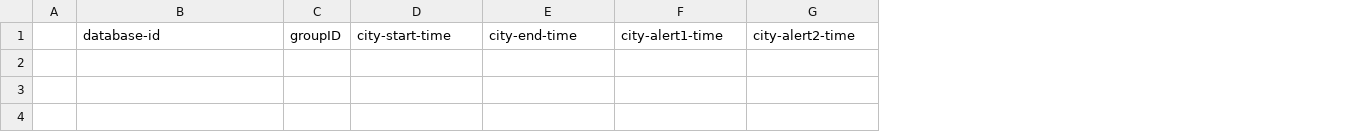
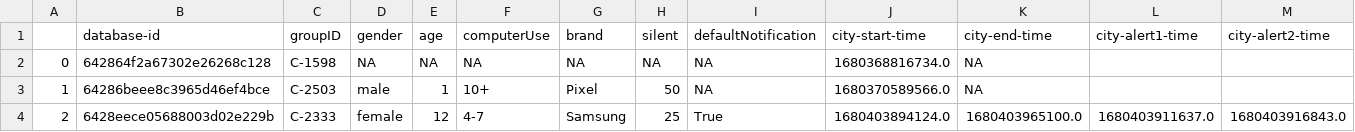
Before and after one commit to csu-hci-projects/SP23-Context-Awareness-Sound-Alerts, a CSV file: tools/test_csv.csv, drawn as a sheet; only a part is shown; removed rows and columns are numbered as before the commit, all else as after; rows hold the shown columns only; the diff names each change by its address in the sheet, - before the commit and + after, or states it on an @@ line.

```diff
--- a/tools/test_csv.csv
+++ b/tools/test_csv.csv
-column A, empty
+column A, empty
+column D (gender), empty
+column E (age), empty
+column F (computerUse), empty
+column G (brand), empty
+column H (silent), empty
+column I (defaultNotification), empty
+row 2: 0 | 642864f2a67302e26268c128 | C-1598 | NA | NA | NA | NA | NA | NA | 1680368816734.0 | NA
+row 3: 1 | 64286beee8c3965d46ef4bce | C-2503 | male | 1 | 10+ | Pixel | 50 | NA | 1680370589566.0 | NA
+row 4: 2 | 6428eece05688003d02e229b | C-2333 | female | 12 | 4-7 | Samsung | 25 | True | 1680403894124.0 | 1680403965100.0 | 1680403911637.0 | 1680403916843.0
```
Also changed, not shown: 5 other files.
